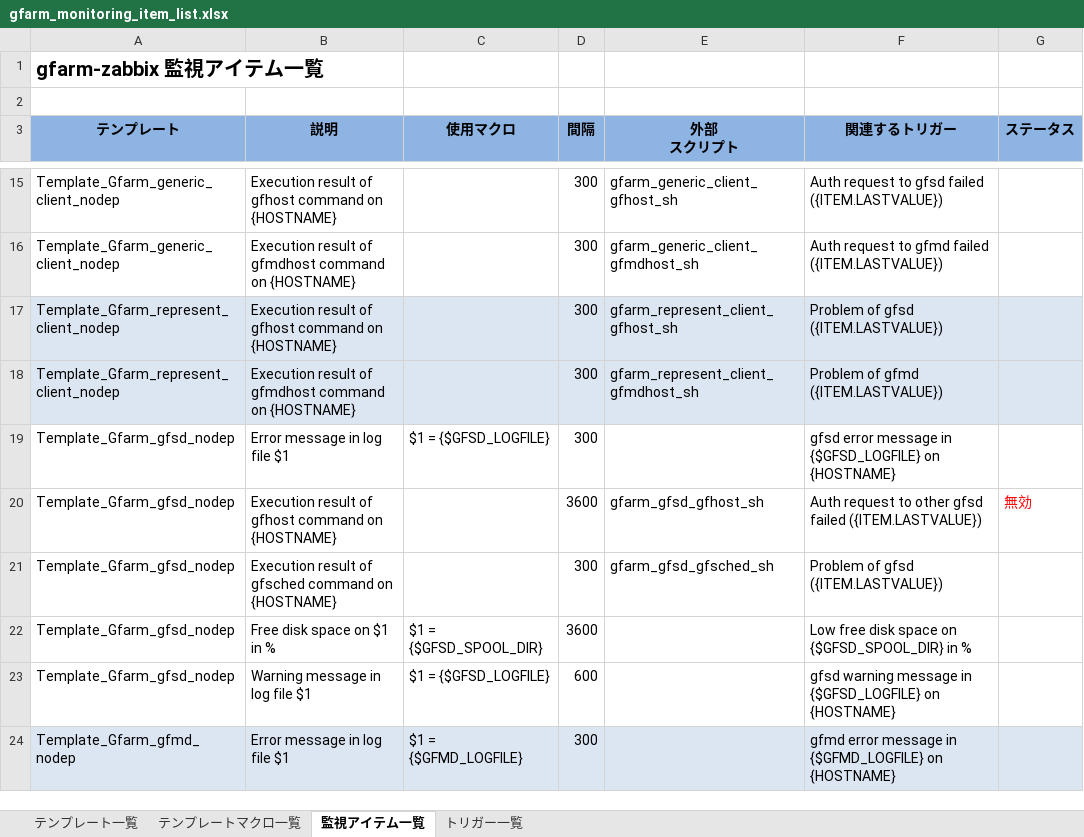
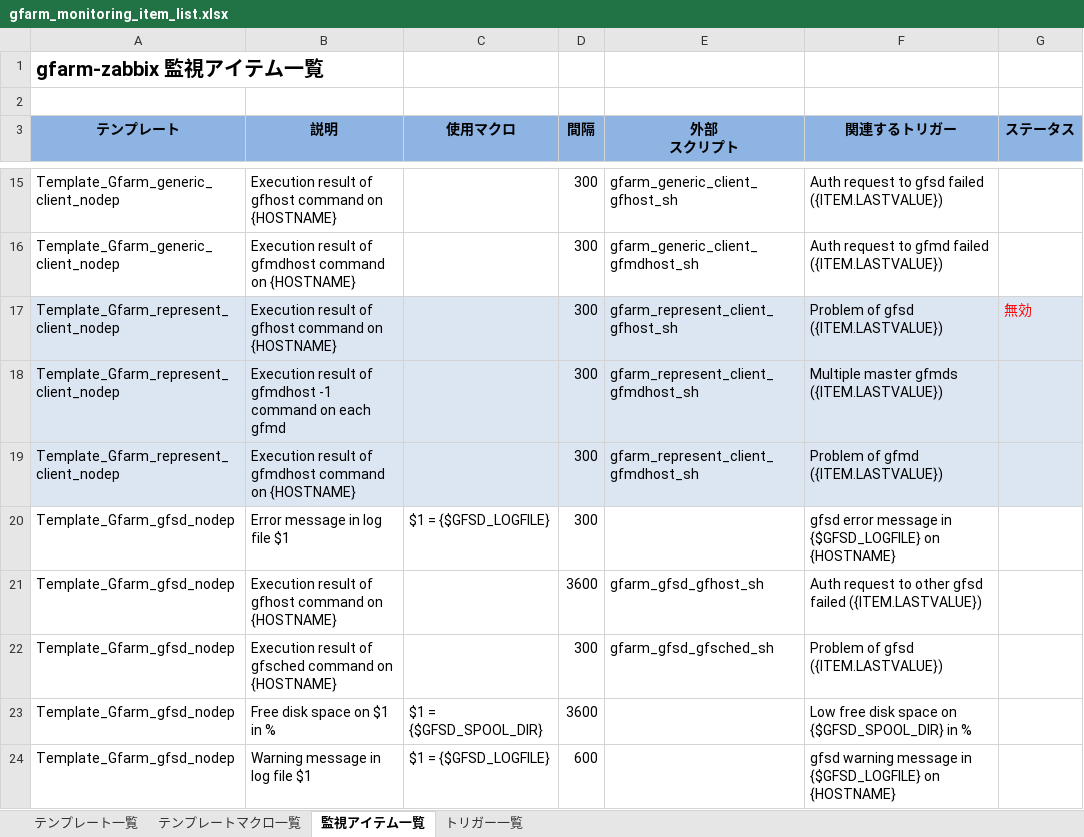
Before and after one commit to oss-tsukuba/gfarm-zabbix, an Excel workbook: doc/ja/gfarm_monitoring_item_list.xlsx, sheet 監視アイテム一覧, drawn as a sheet; only a part is shown, gaps mark what is left out; the shorter side is filled out with more unchanged rows; values as stored, in another font and other column widths than the file's, no borders; addresses are those after the commit; the diff names each change by its address in the sheet, - before the commit and + after, or states it on an @@ line.

Commit message:
Describe the monitoring item "Execution result of gfmdhost -1 command on each gfmd" and the trigger "Multiple master gfmds ({ITEM.LASTVALUE})". (added by #778)
git-svn-id: https://svn.code.sf.net/p/gfarm/code/gfarm_zabbix/trunk@9555 4a5e1ece-6a47-475c-b646-731d720b41d0

```diff
--- a/doc/ja/gfarm_monitoring_item_list.xlsx (sheet 監視アイテム一覧)
+++ b/doc/ja/gfarm_monitoring_item_list.xlsx (sheet 監視アイテム一覧)
-G17 (ステータス): (empty)
+G17 (ステータス): 無効
+row 18: Template_Gfarm_represent_client_nodep | Execution result of gfmdhost -1 command on each gfmd |  | 300 | gfarm_represent_client_gfmdhost_sh | Multiple master gfmds ({ITEM.LASTVALUE})
-G21 (ステータス): 無効
+G21 (ステータス): (empty)
```
Also changed, not shown: sheet トリガー一覧, sheet テンプレートマクロ一覧.
